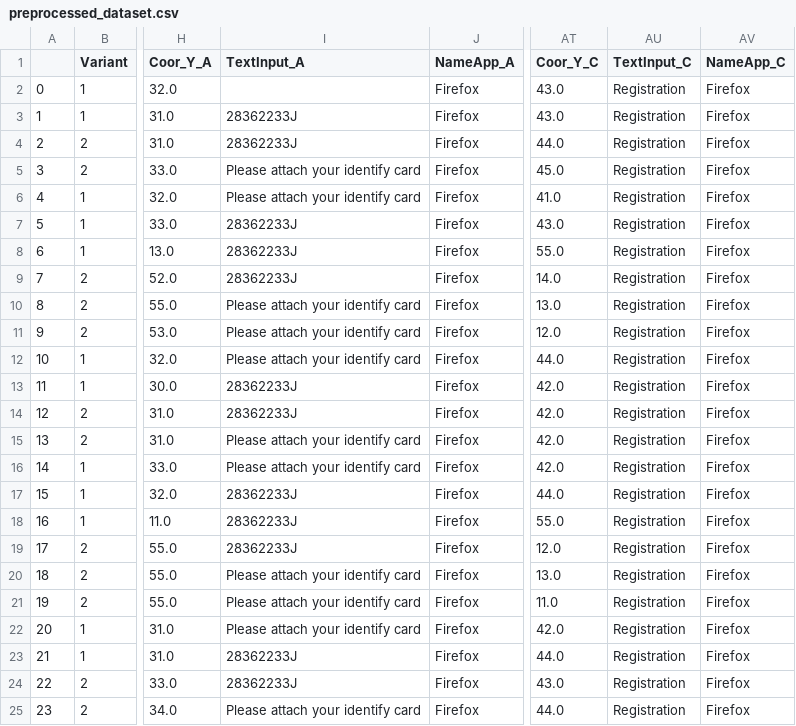
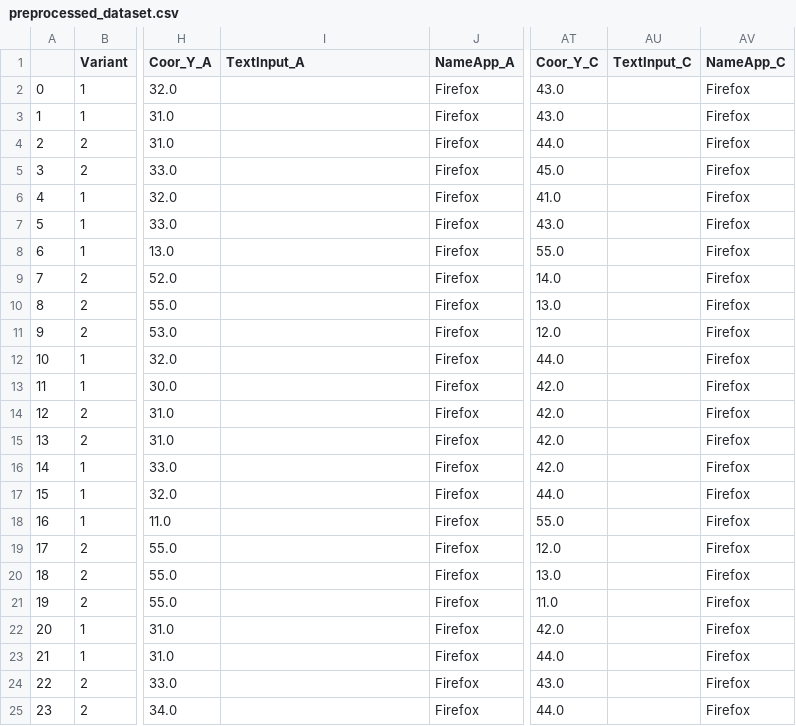
Before and after one commit to a8081/melrpa, a CSV file: melrpa/media/preprocessed_dataset.csv, drawn as a sheet; only a part is shown, gaps mark what is left out; the diff names each change by its address in the sheet, - before the commit and + after, or states it on an @@ line.

```diff
--- a/melrpa/media/preprocessed_dataset.csv
+++ b/melrpa/media/preprocessed_dataset.csv
-AU2:AU25 (TextInput_C): Registration
+AU2:AU25 (TextInput_C): (empty)
-I3:I4 (TextInput_A): 28362233J
+I3:I4 (TextInput_A): (empty)
-I5:I6 (TextInput_A): Please attach your identify card
+I5:I6 (TextInput_A): (empty)
-I7:I9 (TextInput_A): 28362233J
+I7:I9 (TextInput_A): (empty)
-I10:I12 (TextInput_A): Please attach your identify card
+I10:I12 (TextInput_A): (empty)
-I13:I14 (TextInput_A): 28362233J
+I13:I14 (TextInput_A): (empty)
-I15:I16 (TextInput_A): Please attach your identify card
+I15:I16 (TextInput_A): (empty)
-I17:I19 (TextInput_A): 28362233J
+I17:I19 (TextInput_A): (empty)
-I20:I22 (TextInput_A): Please attach your identify card
+I20:I22 (TextInput_A): (empty)
-I23:I24 (TextInput_A): 28362233J
+I23:I24 (TextInput_A): (empty)
-I25 (TextInput_A): Please attach your identify card
+I25 (TextInput_A): (empty)
```
Also changed, not shown: melrpa/media/enriched_log_feature_extracted.csv.
